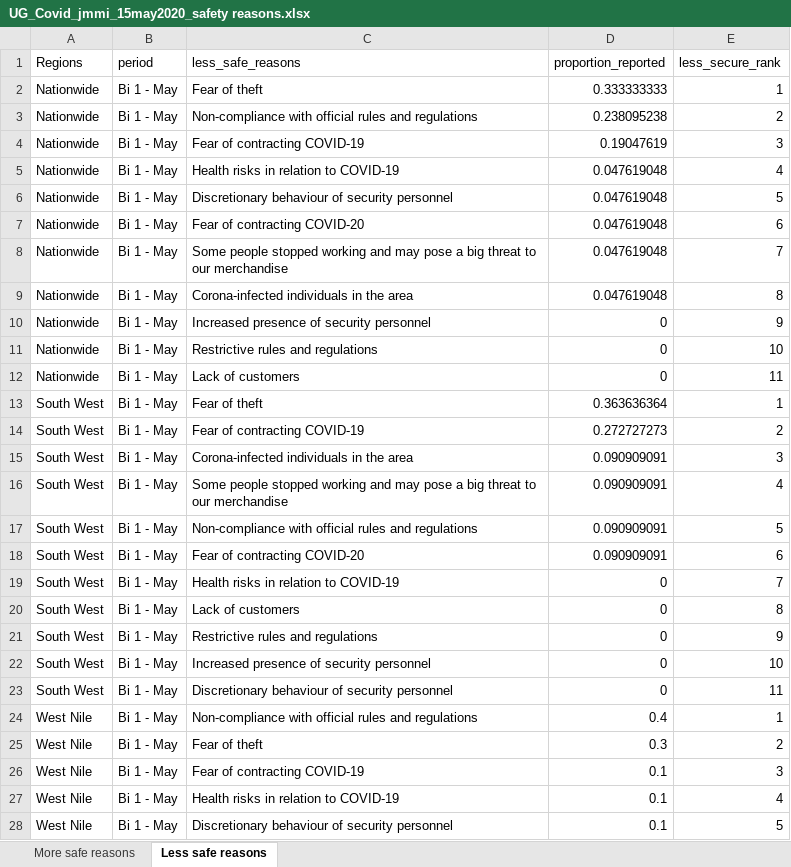
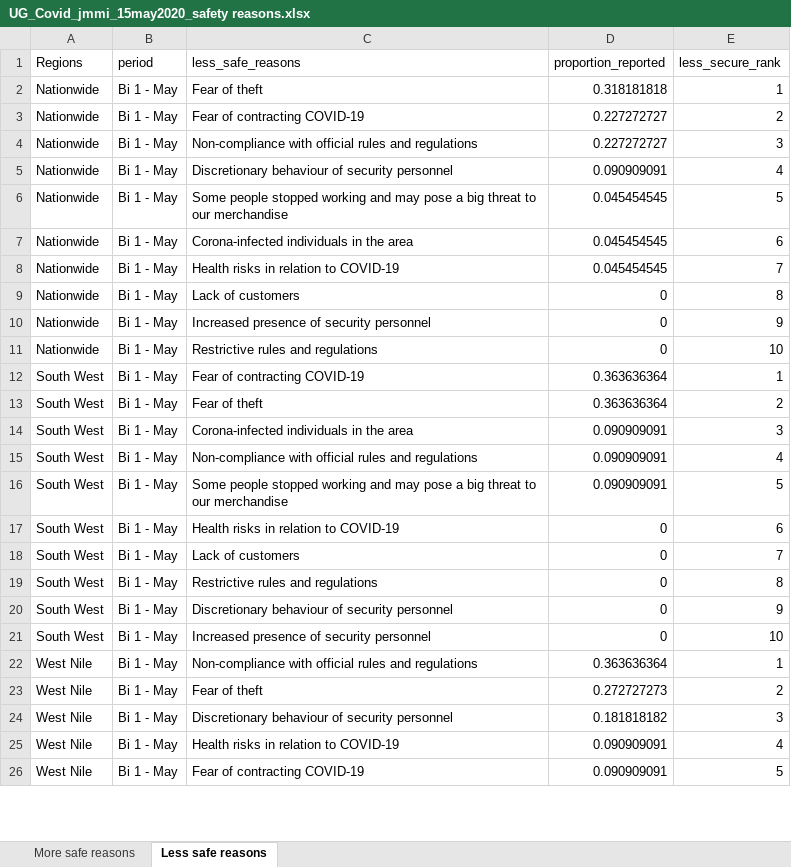
Before and after one commit to almafazy/uganda_jmmi, an Excel workbook: outputs/UG_Covid_jmmi_15may2020_safety reasons.xlsx, sheet Less safe reasons, drawn as a sheet; only a part is shown; values as stored, in another font and other column widths than the file's, no borders; removed rows and columns are numbered as before the commit, all else as after; the diff covers the shown part only; the diff names each change by its address in the sheet, - before the commit and + after, or states it on an @@ line.

Commit message:
MEB values percentage change

```diff
--- a/outputs/UG_Covid_jmmi_15may2020_safety reasons.xlsx (sheet Less safe reasons)
+++ b/outputs/UG_Covid_jmmi_15may2020_safety reasons.xlsx (sheet Less safe reasons)
-D2 (proportion_reported): 0.333333333
+D2 (proportion_reported): 0.318181818
-C3 (less_safe_reasons): Non-compliance with official rules and regulations
+C3 (less_safe_reasons): Fear of contracting COVID-19
-D3 (proportion_reported): 0.238095238
+D3 (proportion_reported): 0.227272727
-C4 (less_safe_reasons): Fear of contracting COVID-19
+C4 (less_safe_reasons): Non-compliance with official rules and regulations
-D4 (proportion_reported): 0.19047619
+D4 (proportion_reported): 0.227272727
-C5 (less_safe_reasons): Health risks in relation to COVID-19
+C5 (less_safe_reasons): Discretionary behaviour of security personnel
-D5 (proportion_reported): 0.047619048
+D5 (proportion_reported): 0.090909091
-C6 (less_safe_reasons): Discretionary behaviour of security personnel
+C6 (less_safe_reasons): Some people stopped working and may pose a big threat to our merchandise
-D6:D8 (proportion_reported): 0.047619048
+D6:D8 (proportion_reported): 0.045454545
-C7 (less_safe_reasons): Fear of contracting COVID-20
+C7 (less_safe_reasons): Corona-infected individuals in the area
-C8 (less_safe_reasons): Some people stopped working and may pose a big threat to our merchandise
+C8 (less_safe_reasons): Health risks in relation to COVID-19
-C9 (less_safe_reasons): Corona-infected individuals in the area
+C9 (less_safe_reasons): Lack of customers
-D9 (proportion_reported): 0.047619048
+D9 (proportion_reported): 0
-row 12: Nationwide | Bi 1 - May | Lack of customers | 0 | 11
-C12 (less_safe_reasons): Fear of theft
+C12 (less_safe_reasons): Fear of contracting COVID-19
-C13 (less_safe_reasons): Fear of contracting COVID-19
+C13 (less_safe_reasons): Fear of theft
-D13 (proportion_reported): 0.272727273
+D13 (proportion_reported): 0.363636364
-C15 (less_safe_reasons): Some people stopped working and may pose a big threat to our merchandise
+C15 (less_safe_reasons): Non-compliance with official rules and regulations
-C16 (less_safe_reasons): Non-compliance with official rules and regulations
+C16 (less_safe_reasons): Some people stopped working and may pose a big threat to our merchandise
-C17 (less_safe_reasons): Fear of contracting COVID-20
+C17 (less_safe_reasons): Health risks in relation to COVID-19
-D17 (proportion_reported): 0.090909091
+D17 (proportion_reported): 0
-C18 (less_safe_reasons): Health risks in relation to COVID-19
+C18 (less_safe_reasons): Lack of customers
-C19 (less_safe_reasons): Lack of customers
+C19 (less_safe_reasons): Restrictive rules and regulations
-C20 (less_safe_reasons): Restrictive rules and regulations
+C20 (less_safe_reasons): Discretionary behaviour of security personnel
-row 23: South West | Bi 1 - May | Discretionary behaviour of security personnel | 0 | 11
-D22 (proportion_reported): 0.4
+D22 (proportion_reported): 0.363636364
-D23 (proportion_reported): 0.3
+D23 (proportion_reported): 0.272727273
-C24 (less_safe_reasons): Fear of contracting COVID-19
+C24 (less_safe_reasons): Discretionary behaviour of security personnel
-D24 (proportion_reported): 0.1
+D24 (proportion_reported): 0.181818182
-D25:D26 (proportion_reported): 0.1
+D25:D26 (proportion_reported): 0.090909091
-C26 (less_safe_reasons): Discretionary behaviour of security personnel
+C26 (less_safe_reasons): Fear of contracting COVID-19
```
Also changed, not shown: 1 removed row and 5 edited cells elsewhere in this sheet, sheet More safe reasons, outputs/UG_COnvid_jmmi_unit_conversions.xlsx, 27 other files.
